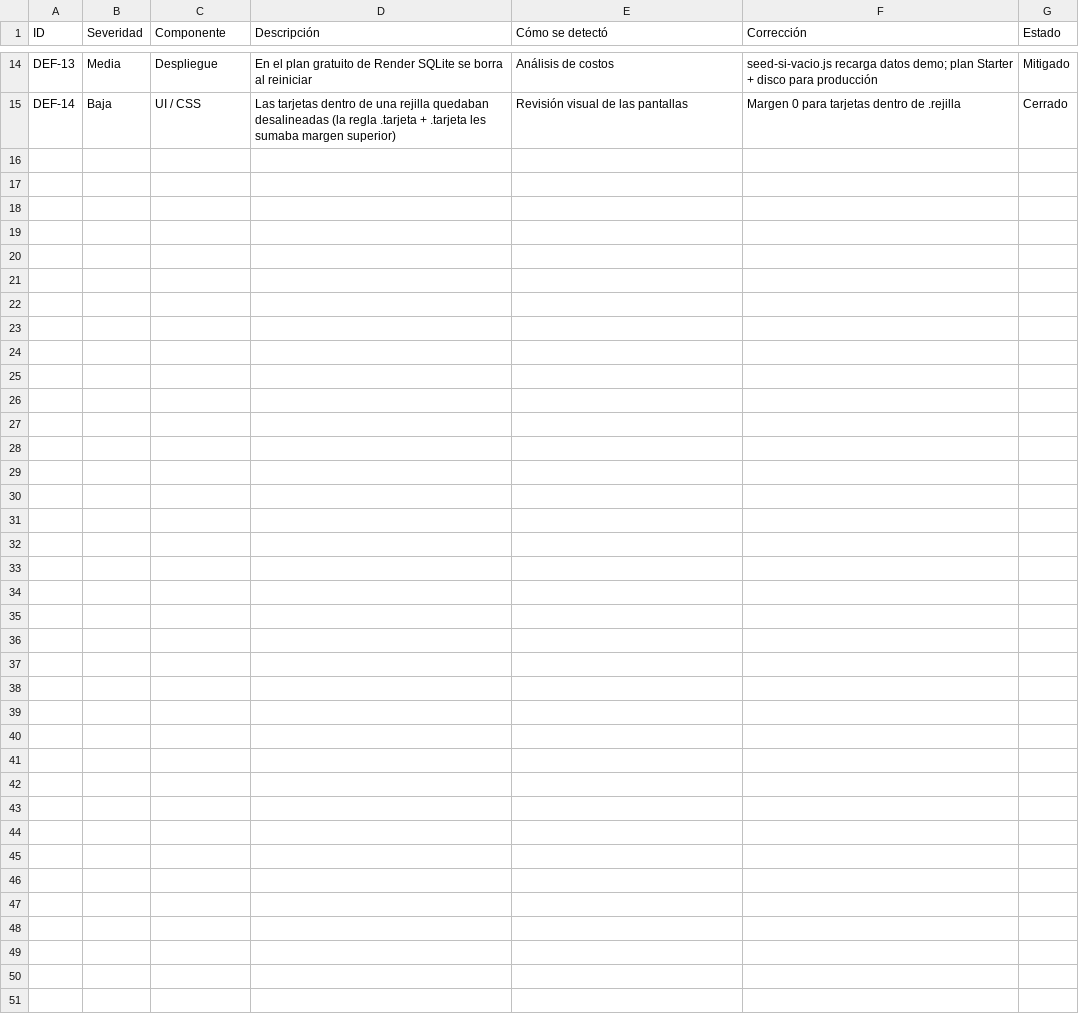
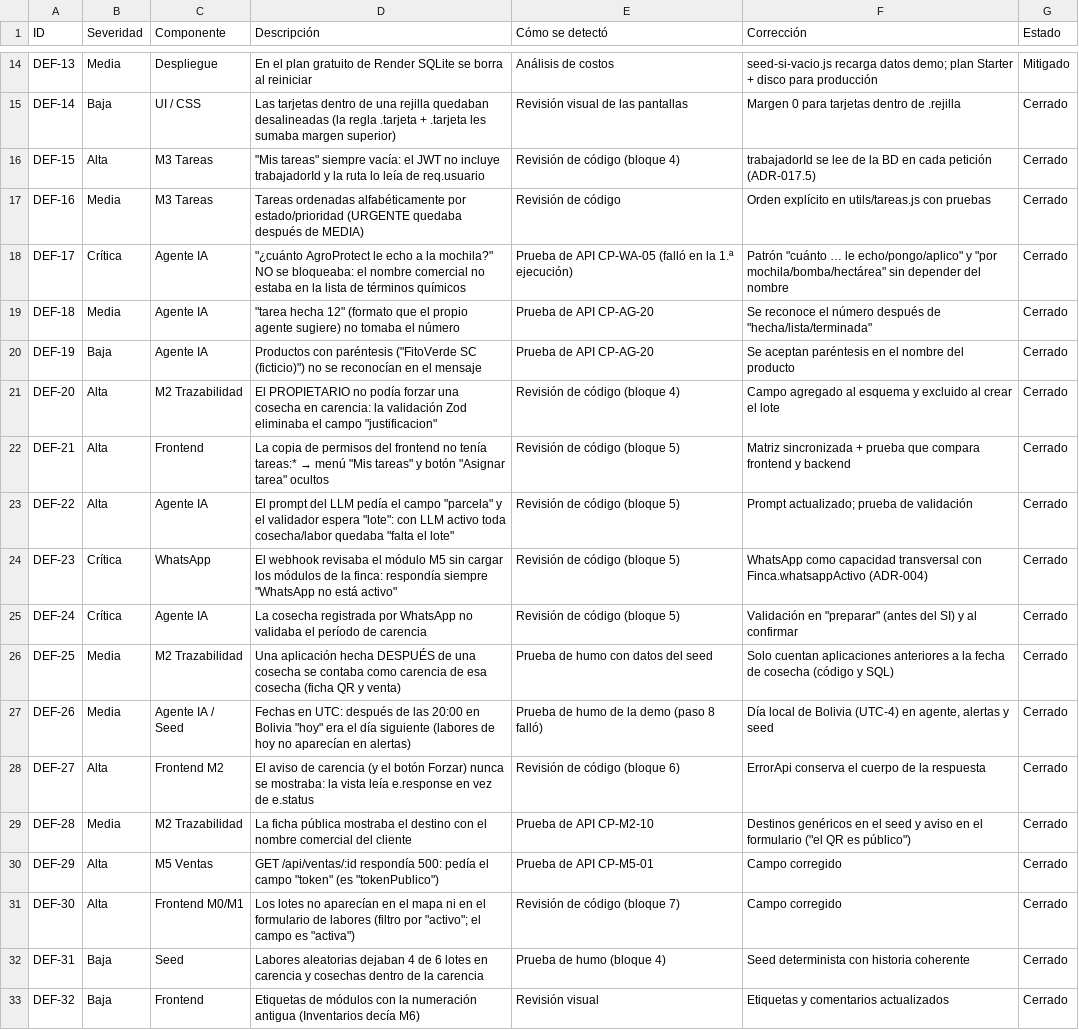
Before and after one commit to eatebeymaremiliopomaqu-sudo/CRM-Agro-LosPasankallas, a CSV file: evidencias/pruebas/reporte_defectos.csv, drawn as a sheet; only a part is shown, gaps mark what is left out; the diff covers the shown part only.

```diff
--- a/evidencias/pruebas/reporte_defectos.csv
+++ b/evidencias/pruebas/reporte_defectos.csv
@@ -15 +15,19 @@ DEF-13,Media,Despliegue,En el plan gratuito de Render SQLite se borra al reinici
 DEF-14,Baja,UI / CSS,Las tarjetas dentro de una rejilla quedaban desalineadas (la regla .tarjeta + .tarjeta les sumaba margen superior),Revisión visual de las pantallas,Margen 0 para tarjetas dentro de .rejilla,Cerrado
+DEF-15,Alta,M3 Tareas,"""Mis tareas"" siempre vacía: el JWT no incluye trabajadorId y la ruta lo leía de req.usuario",Revisión de código (bloque 4),trabajadorId se lee de la BD en cada petición (ADR-017.5),Cerrado
+DEF-16,Media,M3 Tareas,Tareas ordenadas alfabéticamente por estado/prioridad (URGENTE quedaba después de MEDIA),Revisión de código,Orden explícito en utils/tareas.js con pruebas,Cerrado
+DEF-17,Crítica,Agente IA,"""¿cuánto AgroProtect le echo a la mochila?"" NO se bloqueaba: el nombre comercial no estaba en la lista de términos químicos",Prueba de API CP-WA-05 (falló en la 1.ª ejecución),"Patrón ""cuánto … le echo/pongo/aplico"" y ""por mochila/bomba/hectárea"" sin depender del nombre",Cerrado
+DEF-18,Media,Agente IA,"""tarea hecha 12"" (formato que el propio agente sugiere) no tomaba el número",Prueba de API CP-AG-20,"Se reconoce el número después de ""hecha/lista/terminada""",Cerrado
+DEF-19,Baja,Agente IA,"Productos con paréntesis (""FitoVerde SC (ficticio)"") no se reconocían en el mensaje",Prueba de API CP-AG-20,Se aceptan paréntesis en el nombre del producto,Cerrado
+DEF-20,Alta,M2 Trazabilidad,"El PROPIETARIO no podía forzar una cosecha en carencia: la validación Zod eliminaba el campo ""justificacion""",Revisión de código (bloque 4),Campo agregado al esquema y excluido al crear el lote,Cerrado
+DEF-21,Alta,Frontend,"La copia de permisos del frontend no tenía tareas:* → menú ""Mis tareas"" y botón ""Asignar tarea"" ocultos",Revisión de código (bloque 5),Matriz sincronizada + prueba que compara frontend y backend,Cerrado
+DEF-22,Alta,Agente IA,"El prompt del LLM pedía el campo ""parcela"" y el validador espera ""lote"": con LLM activo toda cosecha/labor quedaba ""falta el lote""",Revisión de código (bloque 5),Prompt actualizado; prueba de validación,Cerrado
+DEF-23,Crítica,WhatsApp,"El webhook revisaba el módulo M5 sin cargar los módulos de la finca: respondía siempre ""WhatsApp no está activo""",Revisión de código (bloque 5),WhatsApp como capacidad transversal con Finca.whatsappActivo (ADR-004),Cerrado
+DEF-24,Crítica,Agente IA,La cosecha registrada por WhatsApp no validaba el período de carencia,Revisión de código (bloque 5),"Validación en ""preparar"" (antes del SI) y al confirmar",Cerrado
+DEF-25,Media,M2 Trazabilidad,Una aplicación hecha DESPUÉS de una cosecha se contaba como carencia de esa cosecha (ficha QR y venta),Prueba de humo con datos del seed,Solo cuentan aplicaciones anteriores a la fecha de cosecha (código y SQL),Cerrado
+DEF-26,Media,Agente IA / Seed,"Fechas en UTC: después de las 20:00 en Bolivia ""hoy"" era el día siguiente (labores de hoy no aparecían en alertas)",Prueba de humo de la demo (paso 8 falló),"Día local de Bolivia (UTC-4) en agente, alertas y seed",Cerrado
+DEF-27,Alta,Frontend M2,El aviso de carencia (y el botón Forzar) nunca se mostraba: la vista leía e.response en vez de e.status,Revisión de código (bloque 6),ErrorApi conserva el cuerpo de la respuesta,Cerrado
+DEF-28,Media,M2 Trazabilidad,La ficha pública mostraba el destino con el nombre comercial del cliente,Prueba de API CP-M2-10,"Destinos genéricos en el seed y aviso en el formulario (""el QR es público"")",Cerrado
+DEF-29,Alta,M5 Ventas,"GET /api/ventas/:id respondía 500: pedía el campo ""token"" (es ""tokenPublico"")",Prueba de API CP-M5-01,Campo corregido,Cerrado
+DEF-30,Alta,Frontend M0/M1,"Los lotes no aparecían en el mapa ni en el formulario de labores (filtro por ""activo""; el campo es ""activa"")",Revisión de código (bloque 7),Campo corregido,Cerrado
+DEF-31,Baja,Seed,Labores aleatorias dejaban 4 de 6 lotes en carencia y cosechas dentro de la carencia,Prueba de humo (bloque 4),Seed determinista con historia coherente,Cerrado
+DEF-32,Baja,Frontend,Etiquetas de módulos con la numeración antigua (Inventarios decía M6),Revisión visual,Etiquetas y comentarios actualizados,Cerrado
```
Also changed, not shown: 8 edited cells elsewhere in this file, evidencias/pruebas/plan_de_pruebas.csv, 36 other files.
